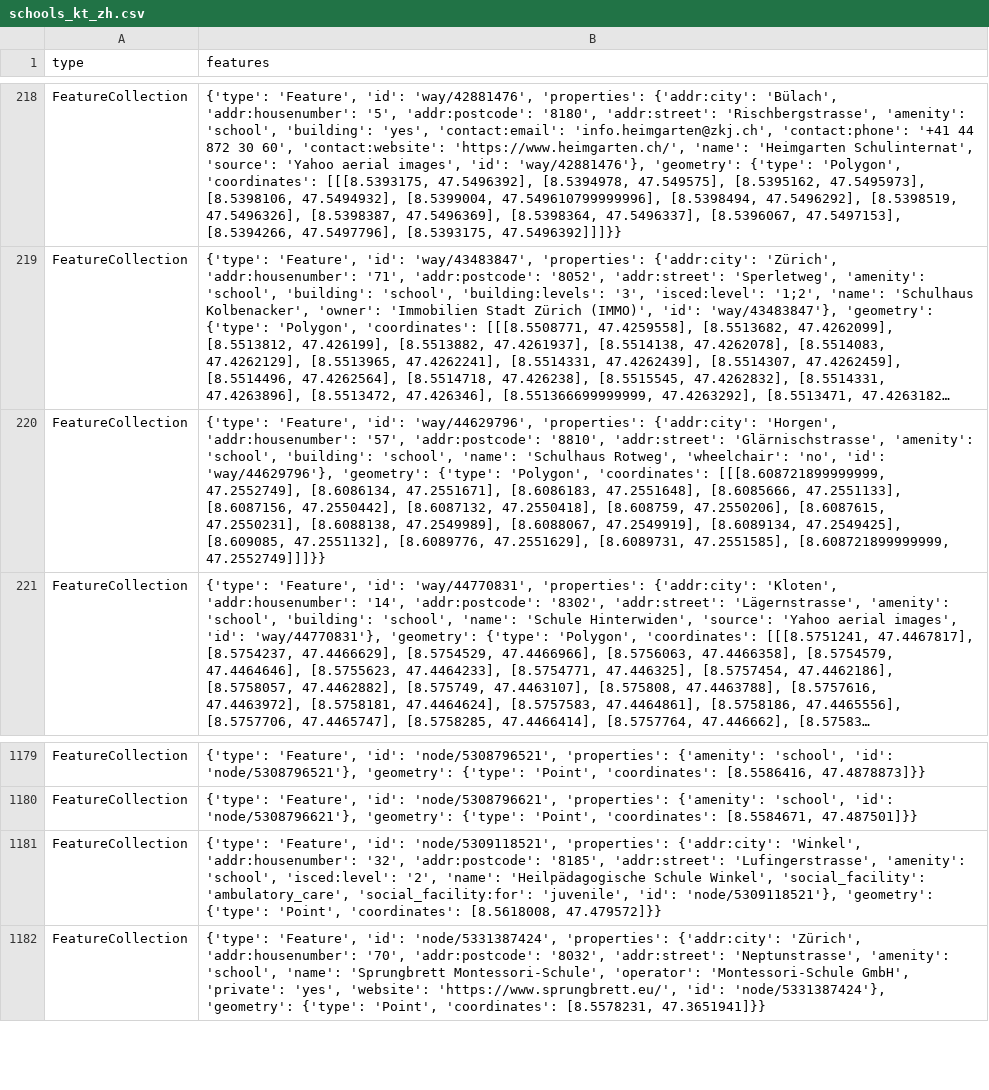
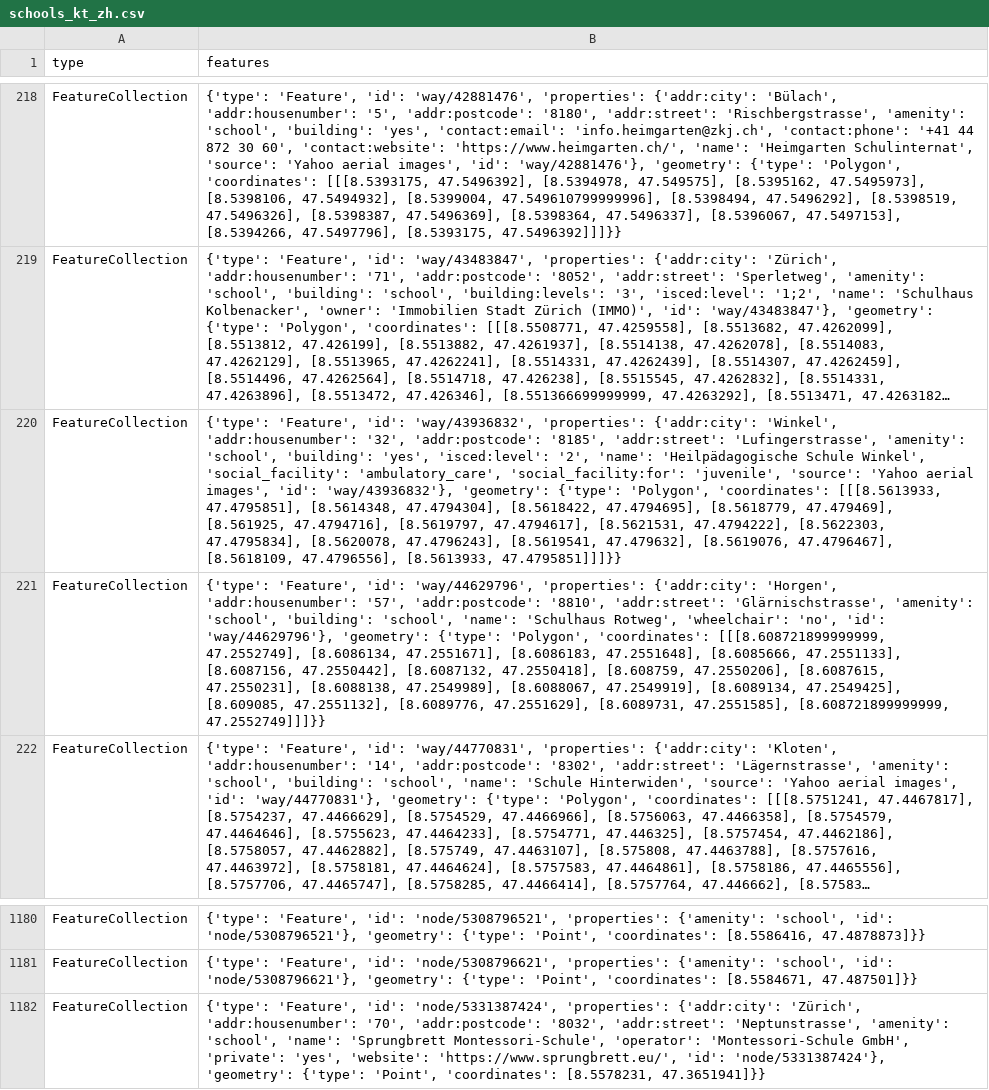
Before and after one commit to chnuessli/elz-data, a CSV file: data/csv/schools/schools_kt_zh.csv, drawn as a sheet; only a part is shown, gaps mark what is left out; long unchanged cells end in …; removed rows and columns are numbered as before the commit, all else as after; the diff names each change by its address in the sheet, - before the commit and + after, or states it on an @@ line.

```diff
--- a/data/csv/schools/schools_kt_zh.csv
+++ b/data/csv/schools/schools_kt_zh.csv
+row 220: FeatureCollection | {'type': 'Feature', 'id': 'way/43936832', 'properties': {'addr:city': 'Winkel', 'addr:housenumber': '32', 'addr:postcode': '8185', 'addr:street': 'Lufingerstrasse', 'amenity': 'school', 'building': 'yes', 'isced:level': '2', 'name': 'Heilpädagogische Schule Winkel', 'social_facility': 'ambulatory_care', 'social_facility:for': 'juvenile', 'source': 'Yahoo aerial images', 'id': 'way/43936832'}, 'geometry': {'type': 'Polygon', 'coordinates': [[[8.5613933, 47.4795851], [8.5614348, 47.4794304], [8.5618422, 47.4794695], [8.5618779, 47.479469], [8.561925, 47.4794716], [8.5619797, 47.4794617], [8.5621531, 47.4794222], [8.5622303, 47.4795834], [8.5620078, 47.4796243], [8.5619541, 47.479632], [8.5619076, 47.4796467], [8.5618109, 47.4796556], [8.5613933, 47.4795851]]]}}
-row 1181: FeatureCollection | {'type': 'Feature', 'id': 'node/5309118521', 'properties': {'addr:city': 'Winkel', 'addr:housenumber': '32', 'addr:postcode': '8185', 'addr:street': 'Lufingerstrasse', 'amenity': 'school', 'isced:level': '2', 'name': 'Heilpädagogische Schule Winkel', 'social_facility': 'ambulatory_care', 'social_facility:for': 'juvenile', 'id': 'node/5309118521'}, 'geometry': {'type': 'Point', 'coordinates': [8.5618008, 47.479572]}}
```
Also changed, not shown: data/csv/access/gates/gates_dispo_srz.csv, data/csv/access/gates/gates_kt_zh.csv, 6 other files.
